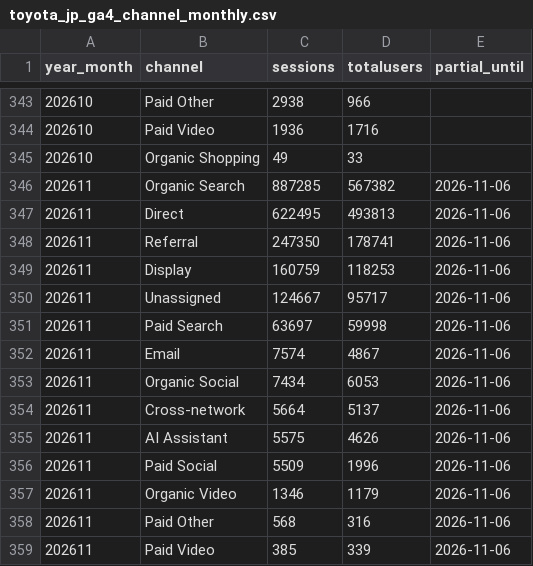
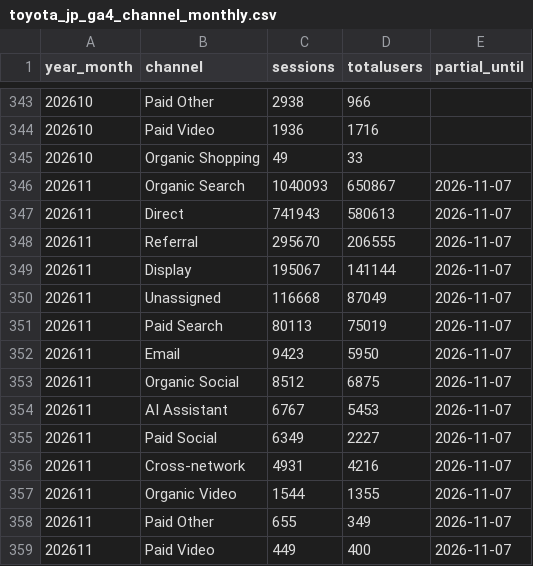
Before and after one commit to ketrketr2/toyota-geo-board, a CSV file: data/ga4/toyota_jp_ga4_channel_monthly.csv, drawn as a sheet; only a part is shown, gaps mark what is left out; the diff covers the shown part only.

```diff
--- a/data/ga4/toyota_jp_ga4_channel_monthly.csv
+++ b/data/ga4/toyota_jp_ga4_channel_monthly.csv
@@ -345,15 +345,15 @@ year_month,channel,sessions,totalusers,partial_until
 202610,Organic Shopping,49,33,
-202611,Organic Search,887285,567382,2026-11-06
-202611,Direct,622495,493813,2026-11-06
-202611,Referral,247350,178741,2026-11-06
-202611,Display,160759,118253,2026-11-06
-202611,Unassigned,124667,95717,2026-11-06
-202611,Paid Search,63697,59998,2026-11-06
-202611,Email,7574,4867,2026-11-06
-202611,Organic Social,7434,6053,2026-11-06
-202611,Cross-network,5664,5137,2026-11-06
-202611,AI Assistant,5575,4626,2026-11-06
-202611,Paid Social,5509,1996,2026-11-06
-202611,Organic Video,1346,1179,2026-11-06
-202611,Paid Other,568,316,2026-11-06
-202611,Paid Video,385,339,2026-11-06
+202611,Organic Search,1040093,650867,2026-11-07
+202611,Direct,741943,580613,2026-11-07
+202611,Referral,295670,206555,2026-11-07
+202611,Display,195067,141144,2026-11-07
+202611,Unassigned,116668,87049,2026-11-07
+202611,Paid Search,80113,75019,2026-11-07
+202611,Email,9423,5950,2026-11-07
+202611,Organic Social,8512,6875,2026-11-07
+202611,AI Assistant,6767,5453,2026-11-07
+202611,Paid Social,6349,2227,2026-11-07
+202611,Cross-network,4931,4216,2026-11-07
+202611,Organic Video,1544,1355,2026-11-07
+202611,Paid Other,655,349,2026-11-07
+202611,Paid Video,449,400,2026-11-07
```
Also changed, not shown: 3 edited cells elsewhere in this file, data/ga4/ai_referrals_daily.csv, data/ga4/toyota_jp_ga4_daily.csv, 4 other files.
